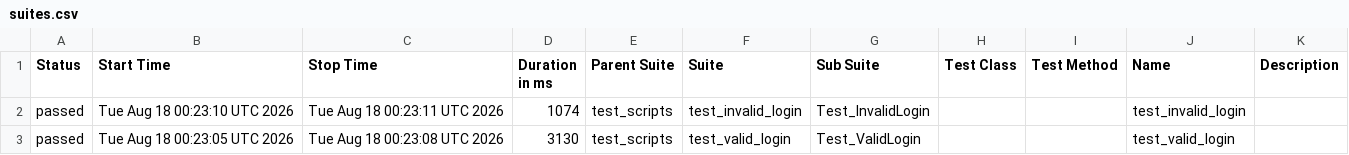
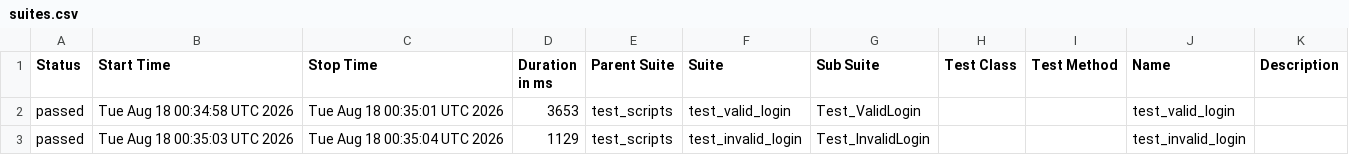
Before and after one commit to divakarhn36/b154_afw_make, a CSV file: data/suites.csv, drawn as a sheet.

```diff
--- a/data/suites.csv
+++ b/data/suites.csv
@@ -1,3 +1,3 @@
 "Status","Start Time","Stop Time","Duration in ms","Parent Suite","Suite","Sub Suite","Test Class","Test Method","Name","Description"
-"passed","Tue Aug 18 00:23:10 UTC 2026","Tue Aug 18 00:23:11 UTC 2026","1074","test_scripts","test_invalid_login","Test_InvalidLogin","","","test_invalid_login",""
-"passed","Tue Aug 18 00:23:05 UTC 2026","Tue Aug 18 00:23:08 UTC 2026","3130","test_scripts","test_valid_login","Test_ValidLogin","","","test_valid_login",""
+"passed","Tue Aug 18 00:34:58 UTC 2026","Tue Aug 18 00:35:01 UTC 2026","3653","test_scripts","test_valid_login","Test_ValidLogin","","","test_valid_login",""
+"passed","Tue Aug 18 00:35:03 UTC 2026","Tue Aug 18 00:35:04 UTC 2026","1129","test_scripts","test_invalid_login","Test_InvalidLogin","","","test_invalid_login",""
```
Also changed, not shown: 24 other files.
